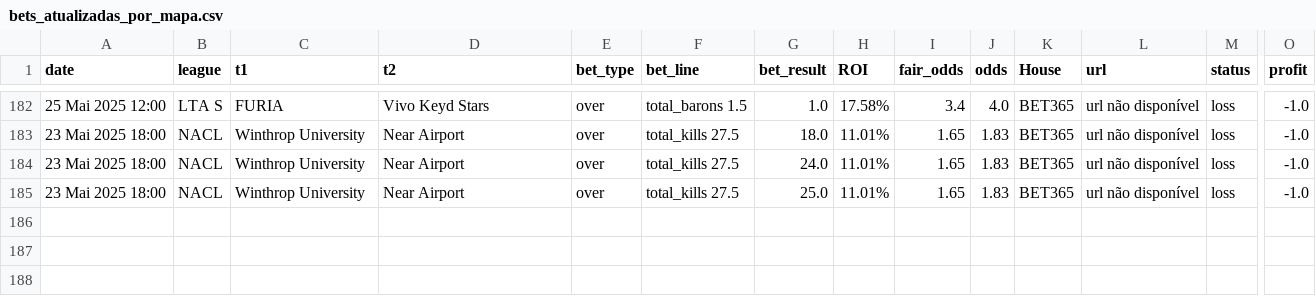
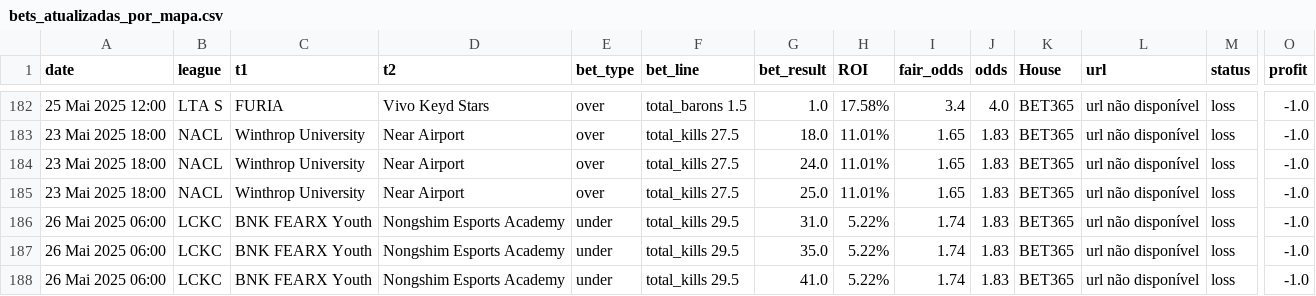
Before and after one commit to evaristomat/betting-dashboard, a CSV file: bets/bets_atualizadas_por_mapa.csv, drawn as a sheet; only a part is shown, gaps mark what is left out; rows hold the shown columns only; the diff names each change by its address in the sheet, - before the commit and + after, or states it on an @@ line.

```diff
--- a/bets/bets_atualizadas_por_mapa.csv
+++ b/bets/bets_atualizadas_por_mapa.csv
+row 186: 26 Mai 2025 06:00 | LCKC | BNK FEARX Youth | Nongshim Esports Academy | under | total_kills 29.5 | 31.0 | 5.22% | 1.74 | 1.83 | BET365 | url não disponível | loss | -1.0
+row 187: 26 Mai 2025 06:00 | LCKC | BNK FEARX Youth | Nongshim Esports Academy | under | total_kills 29.5 | 35.0 | 5.22% | 1.74 | 1.83 | BET365 | url não disponível | loss | -1.0
+row 188: 26 Mai 2025 06:00 | LCKC | BNK FEARX Youth | Nongshim Esports Academy | under | total_kills 29.5 | 41.0 | 5.22% | 1.74 | 1.83 | BET365 | url não disponível | loss | -1.0
```
Also changed, not shown: bets/bets_atualizadas.csv.
